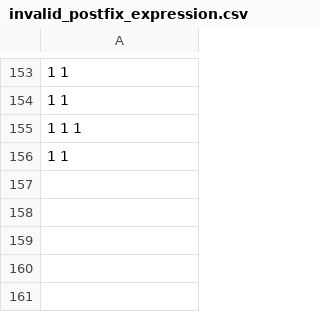
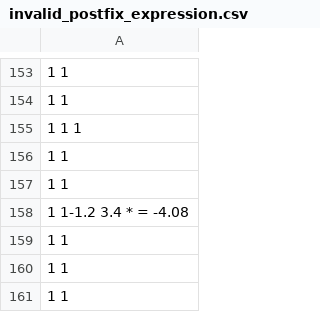
Before and after one commit to Chea-Ilong/ALGORITHM-DATA-STRUCTURES-Final-Project-, a CSV file: output/invalid_postfix_expression.csv, drawn as a sheet; only a part is shown, gaps mark what is left out; the diff names each change by its address in the sheet, - before the commit and + after, or states it on an @@ line.

```diff
--- a/output/invalid_postfix_expression.csv
+++ b/output/invalid_postfix_expression.csv
+row 157: 1 1
+row 158: 1 1-1.2 3.4 * = -4.08
+row 159: 1 1
+row 160: 1 1
+row 161: 1 1
```
Also changed, not shown: output/expression_postfix.csv, output/prefix_invalid_expressions.csv, 12 other files.
